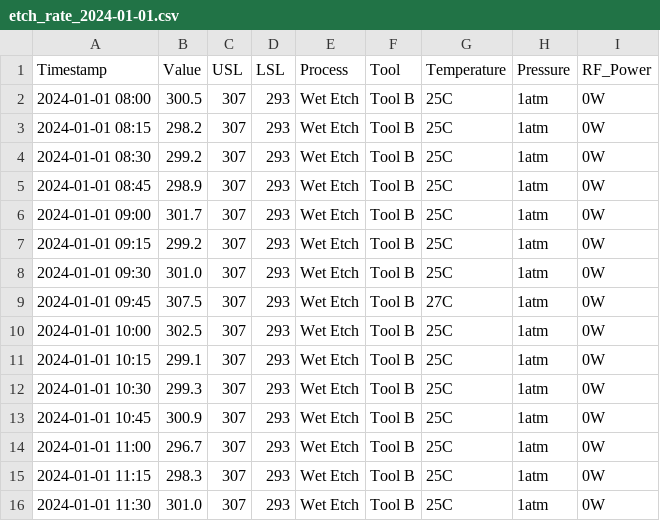
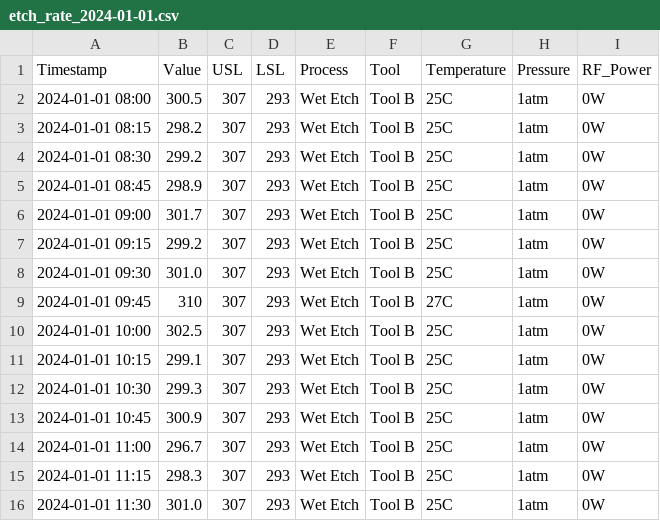
Before and after one commit to ThomasCheung310/spc-ai-monitor, a CSV file: data/etch_rate_2024-01-01.csv, drawn as a sheet.

Commit message:
fixed the simulated data

```diff
--- a/data/etch_rate_2024-01-01.csv
+++ b/data/etch_rate_2024-01-01.csv
@@ -8,3 +8,3 @@ Timestamp,Value,USL,LSL,Process,Tool,Temperature,Pressure,RF_Power
 2024-01-01 09:30,301.0,307,293,Wet Etch,Tool B,25C,1atm,0W
-2024-01-01 09:45,307.5,307,293,Wet Etch,Tool B,27C,1atm,0W
+2024-01-01 09:45,310,307,293,Wet Etch,Tool B,27C,1atm,0W
 2024-01-01 10:00,302.5,307,293,Wet Etch,Tool B,25C,1atm,0W
```
